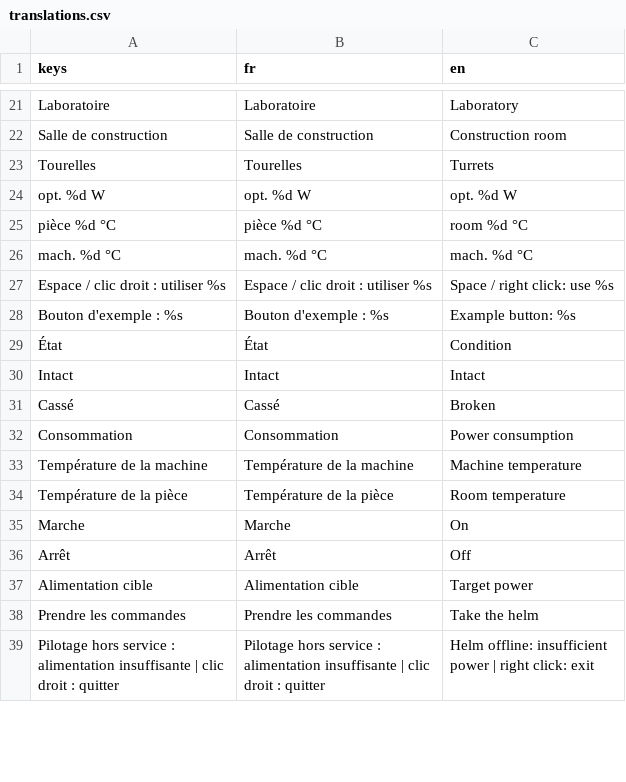
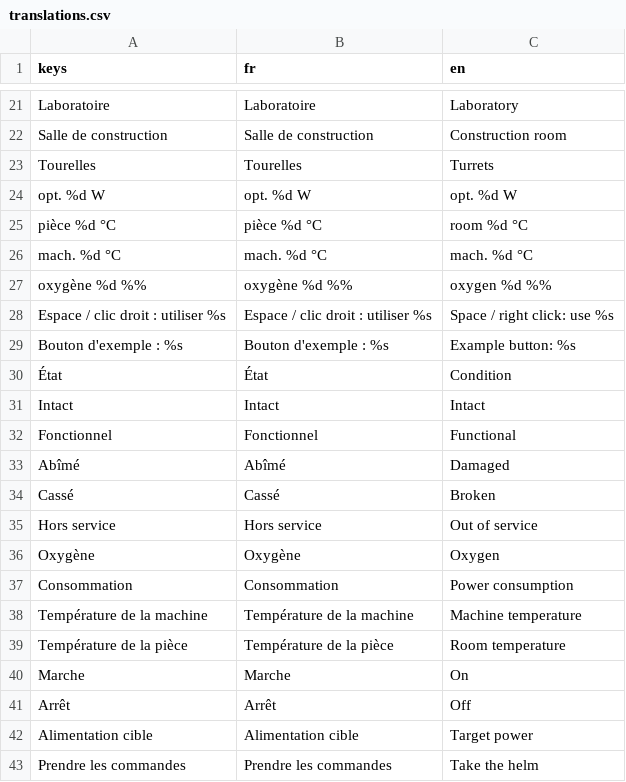
Before and after one commit to Astropong/System_B, a CSV file: i18n/translations.csv, drawn as a sheet; only a part is shown, gaps mark what is left out; the shorter side is filled out with more unchanged rows; the diff names each change by its address in the sheet, - before the commit and + after, or states it on an @@ line.

```diff
--- a/i18n/translations.csv
+++ b/i18n/translations.csv
+row 27: oxygène %d %% | oxygène %d %% | oxygen %d %%
+row 32: Fonctionnel | Fonctionnel | Functional
+row 33: Abîmé | Abîmé | Damaged
+row 35: Hors service | Hors service | Out of service
+row 36: Oxygène | Oxygène | Oxygen
```
Also changed, not shown: 9 other files.
